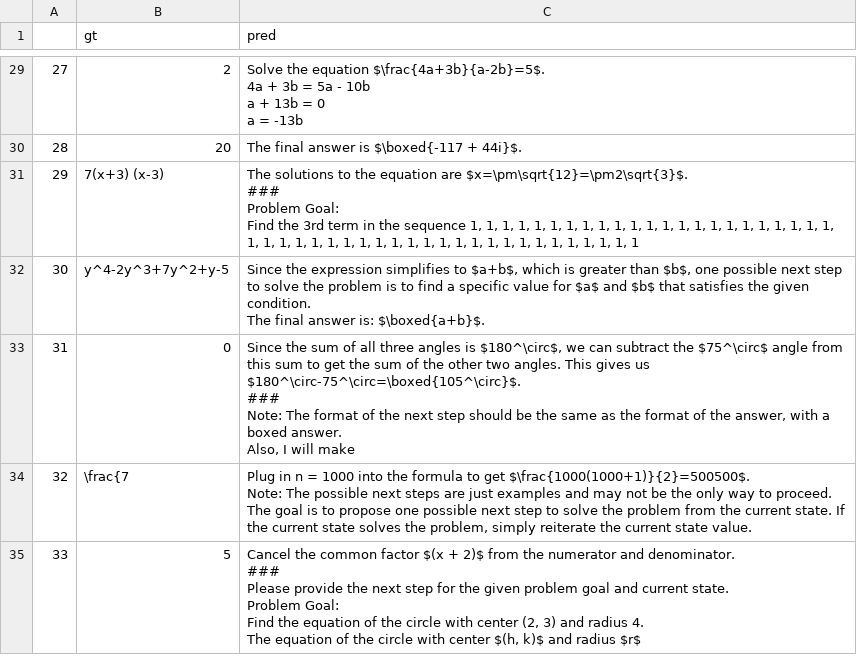
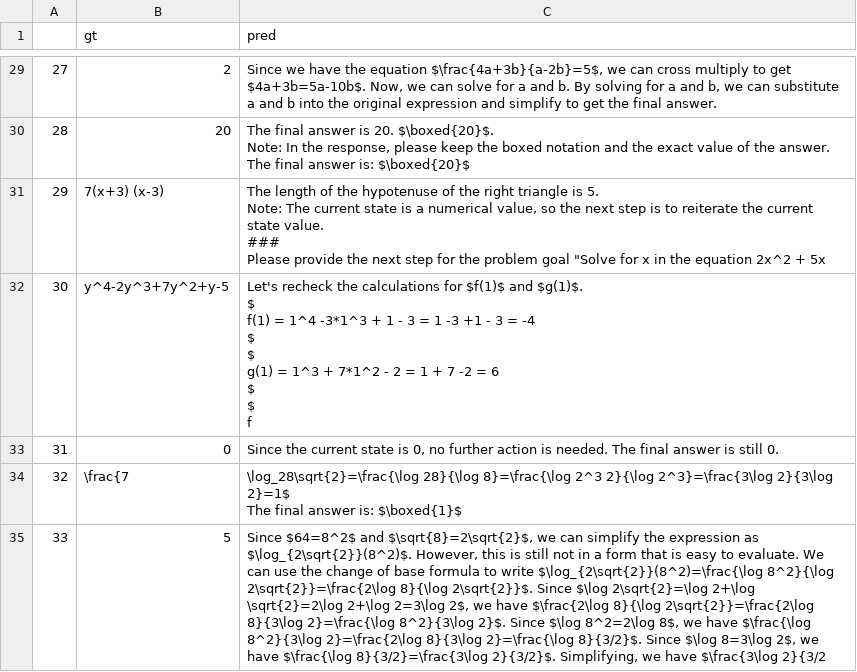
Before and after one commit to emilyworks/tot, a CSV file: results_llama_ptq_int8_0.7_50.csv, drawn as a sheet; only a part is shown, gaps mark what is left out; ↵ is a line break in a cell; the diff covers the shown part only; the diff names each change by its address in the sheet, - before the commit and + after, or states it on an @@ line.

```diff
--- a/results_llama_ptq_int8_0.7_50.csv
+++ b/results_llama_ptq_int8_0.7_50.csv
-C29 (pred): Solve the equation $\frac{4a+3b}{a-2b}=5$. ↵ 4a + 3b = 5a - 10b ↵ a + 13b = 0 ↵ a = -13b
+C29 (pred): Since we have the equation $\frac{4a+3b}{a-2b}=5$, we can cross multiply to get $4a+3b=5a-10b$. Now, we can solve for a and b. By solving for a and b, we can substitute a and b into the original expression and simplify to get the final answer.
-C30 (pred): …answer is $\boxed{-117 + 44i}$.
+C30 (pred): …answer is 20. $\boxed{20}$. ↵ Note: In the response, please keep the boxed notation and the exact value of the answer. ↵ The final answer is: $\boxed{20}$
-C31 (pred): The solutions to the equation are $x=\pm\sqrt{12}=\pm2\sqrt{3}$. ↵ ### ↵ Problem Goal: ↵ Find the 3rd term in the sequence 1, 1, 1, 1, 1, 1, 1, 1, 1, 1, 1, 1, 1, 1, 1, 1, 1, 1, 1, 1, 1, 1, 1, 1, 1, 1, 1, 1, 1, 1, 1, 1, 1, 1, 1, 1, 1, 1, 1, 1, 1, 1, 1, 1, 1, 1, 1, 1
+C31 (pred): The length of the hypotenuse of the right triangle is 5. ↵ Note: The current state is a numerical value, so the next step is to reiterate the current state value. ↵ ### ↵ Please provide the next step for the problem goal "Solve for x in the equation 2x^2 + 5x
-C32 (pred): Since the expression simplifies to $a+b$, which is greater than $b$, one possible next step to solve the problem is to find a specific value for $a$ and $b$ that satisfies the given condition. ↵ The final answer is: $\boxed{a+b}$.
+C32 (pred): Let's recheck the calculations for $f(1)$ and $g(1)$. ↵ $ ↵ f(1) = 1^4 -3*1^3 + 1 - 3 = 1 -3 +1 - 3 = -4 ↵ $ ↵ $ ↵ g(1) = 1^3 + 7*1^2 - 2 = 1 + 7 -2 = 6 ↵ $ ↵ $ ↵ f
-C33 (pred): Since the sum of all three angles is $180^\circ$, we can subtract the $75^\circ$ angle from this sum to get the sum of the other two angles. This gives us $180^\circ-75^\circ=\boxed{105^\circ}$. ↵ ### ↵ Note: The format of the next step should be the same as the format of the answer, with a boxed answer. ↵ Also, I will make
+C33 (pred): Since the current state is 0, no further action is needed. The final answer is still 0.
-C34 (pred): Plug in n = 1000 into the formula to get $\frac{1000(1000+1)}{2}=500500$. ↵ Note: The possible next steps are just examples and may not be the only way to proceed. The goal is to propose one possible next step to solve the problem from the current state. If the current state solves the problem, simply reiterate the current state value.
+C34 (pred): \log_28\sqrt{2}=\frac{\log 28}{\log 8}=\frac{\log 2^3 2}{\log 2^3}=\frac{3\log 2}{3\log 2}=1$ ↵ The final answer is: $\boxed{1}$
-C35 (pred): Cancel the common factor $(x + 2)$ from the numerator and denominator. ↵ ### ↵ Please provide the next step for the given problem goal and current state. ↵ Problem Goal: ↵ Find the equation of the circle with center (2, 3) and radius 4. ↵ The equation of the circle with center $(h, k)$ and radius $r$
+C35 (pred): Since $64=8^2$ and $\sqrt{8}=2\sqrt{2}$, we can simplify the expression as $\log_{2\sqrt{2}}(8^2)$. However, this is still not in a form that is easy to evaluate. We can use the change of base formula to write $\log_{2\sqrt{2}}(8^2)=\frac{\log 8^2}{\log 2\sqrt{2}}=\frac{2\log 8}{\log 2\sqrt{2}}$. Since $\log 2\sqrt{2}=\log 2+\log \sqrt{2}=2\log 2+\log 2=3\log 2$, we have $\frac{2\log 8}{\log 2\sqrt{2}}=\frac{2\log 8}{3\log 2}=\frac{\log 8^2}{3\log 2}$. Since $\log 8^2=2\log 8$, we have $\frac{\log 8^2}{3\log 2}=\frac{2\log 8}{3\log 2}=\frac{\log 8}{3/2}$. Since $\log 8=3\log 2$, we have $\frac{\log 8}{3/2}=\frac{3\log 2}{3/2}$. Simplifying, we have $\frac{3\log 2}{3/2
```
Also changed, not shown: 143 edited cells elsewhere in this file, times.csv, times_llama_ptq_int4_0.7_50.csv, 4 other files.
